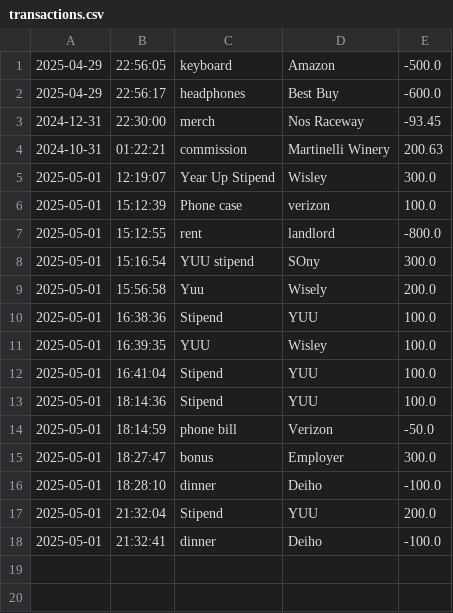
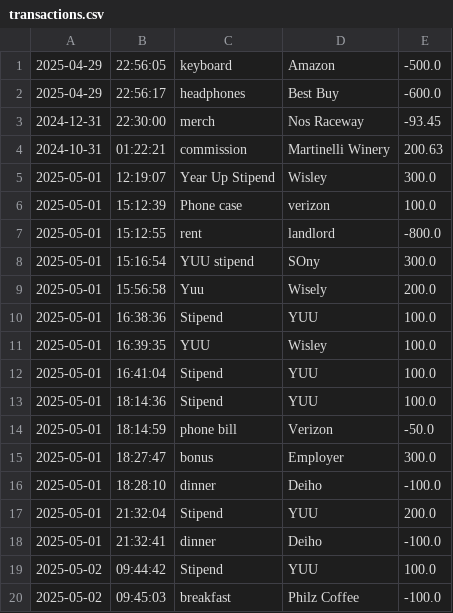
Before and after one commit to sarahfarris/Capstones, a CSV file: src/main/resources/transactions.csv, drawn as a sheet; the diff names each change by its address in the sheet, - before the commit and + after, or states it on an @@ line.

```diff
--- a/src/main/resources/transactions.csv
+++ b/src/main/resources/transactions.csv
+row 19: 2025-05-02 | 09:44:42 | Stipend | YUU | 100.0
+row 20: 2025-05-02 | 09:45:03 | breakfast | Philz Coffee | -100.0
```
Also changed, not shown: 1 other file.
